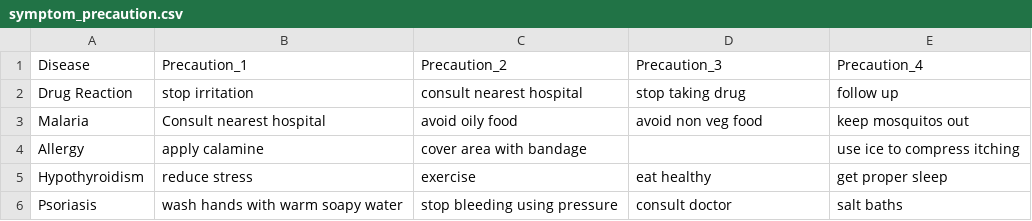
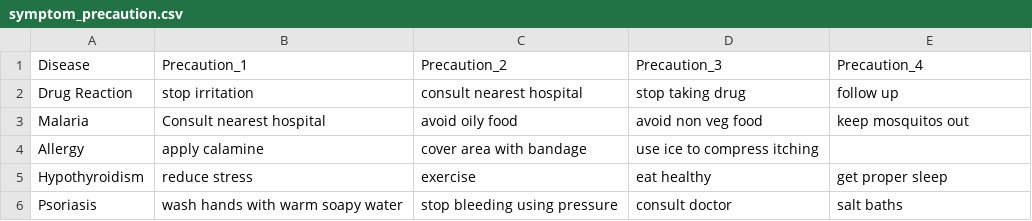
Before and after one commit to Serzhanov/Disease-Predictor, a CSV file: server/artifacts/symptom_precaution.csv, drawn as a sheet; only a part is shown.

```diff
--- a/server/artifacts/symptom_precaution.csv
+++ b/server/artifacts/symptom_precaution.csv
@@ -3,3 +3,3 @@ Drug Reaction,stop irritation,consult nearest hospital,stop taking drug,follow u
 Malaria,Consult nearest hospital,avoid oily food,avoid non veg food,keep mosquitos out
-Allergy,apply calamine,cover area with bandage,,use ice to compress itching
+Allergy,apply calamine,cover area with bandage,use ice to compress itching
 Hypothyroidism,reduce stress,exercise,eat healthy,get proper sleep
```
Also changed, not shown: 4 other files.
